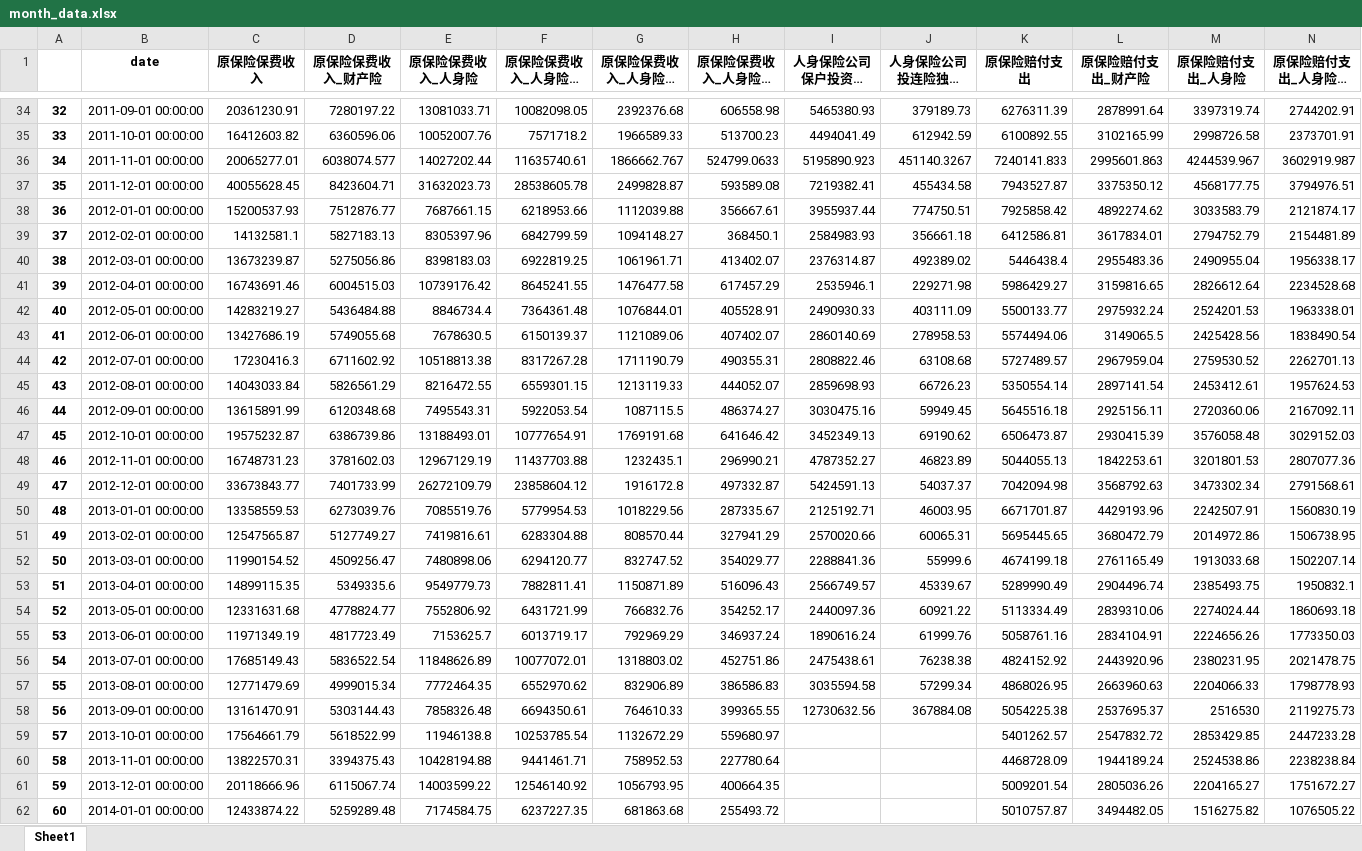
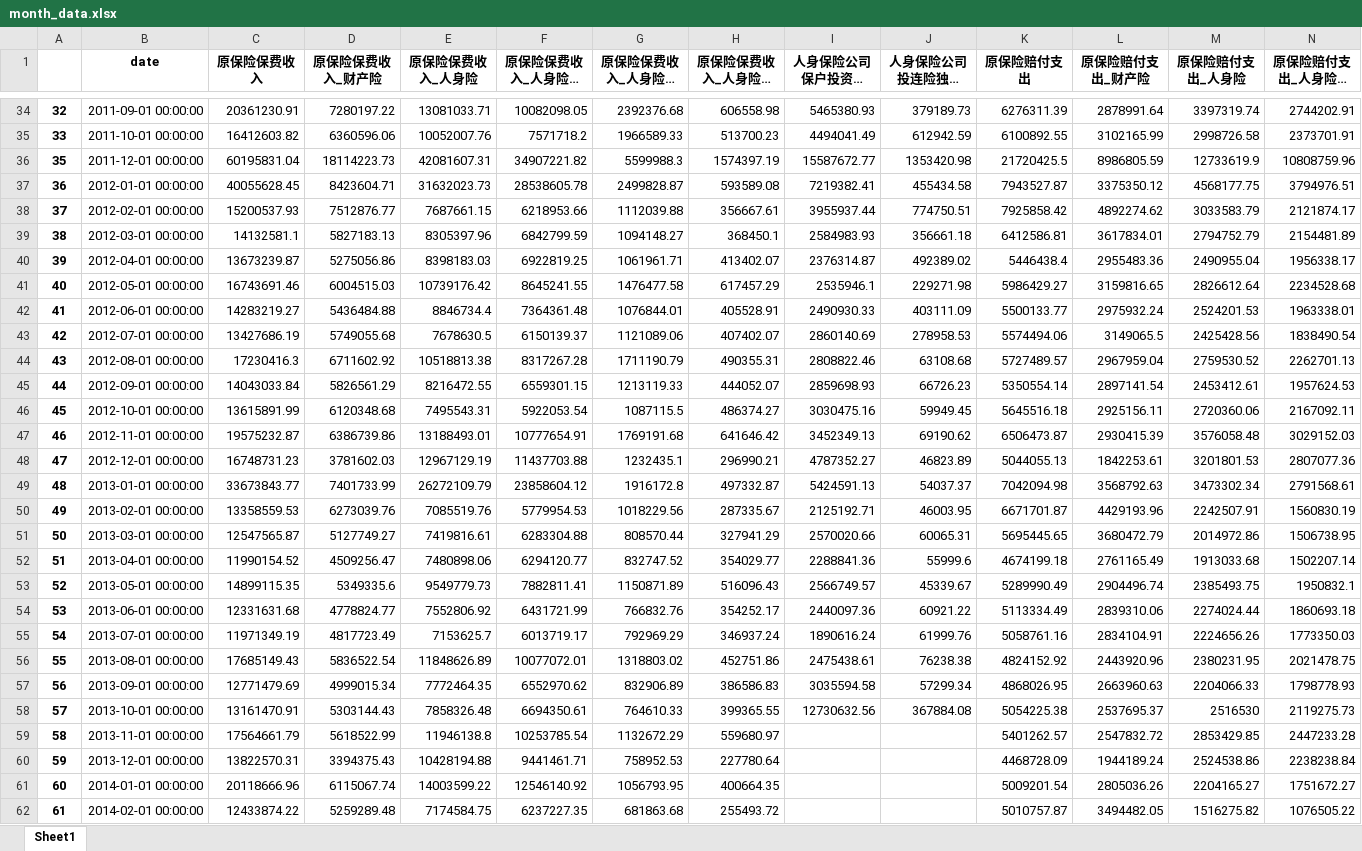
Before and after one commit to Frank-III/Insurance_report, an Excel workbook: month_data.xlsx, sheet Sheet1, drawn as a sheet; only a part is shown, gaps mark what is left out; long unchanged cells end in …; values as stored, in another font and other column widths than the file's, no borders; removed rows and columns are numbered as before the commit, all else as after; rows hold the shown columns only; the diff covers the shown part only; the diff names each change by its address in the sheet, - before the commit and + after, or states it on an @@ line.

Commit message:
More visualizations twice

```diff
--- a/month_data.xlsx (sheet Sheet1)
+++ b/month_data.xlsx (sheet Sheet1)
-row 36: 34 | 2011-11-01 00:00:00 | 20065277.01 | 6038074.577 | 14027202.44 | 11635740.61 | 1866662.767 | 524799.0633 | 5195890.923 | 451140.3267 | 7240141.833 | 2995601.863 | 4244539.967 | 3602919.987
+row 36: 35 | 2011-12-01 00:00:00 | 60195831.04 | 18114223.73 | 42081607.31 | 34907221.82 | 5599988.3 | 1574397.19 | 15587672.77 | 1353420.98 | 21720425.5 | 8986805.59 | 12733619.9 | 10808759.96
@@ column A renumbered between rows 37 and 107 @@
-B37 (date): 2011-12-01 00:00:00
+B37 (date): 2012-01-01 00:00:00
-B38 (date): 2012-01-01 00:00:00
+B38 (date): 2012-02-01 00:00:00
-B39 (date): 2012-02-01 00:00:00
+B39 (date): 2012-03-01 00:00:00
-B40 (date): 2012-03-01 00:00:00
+B40 (date): 2012-04-01 00:00:00
-B41 (date): 2012-04-01 00:00:00
+B41 (date): 2012-05-01 00:00:00
-B42 (date): 2012-05-01 00:00:00
+B42 (date): 2012-06-01 00:00:00
-B43 (date): 2012-06-01 00:00:00
+B43 (date): 2012-07-01 00:00:00
-B44 (date): 2012-07-01 00:00:00
+B44 (date): 2012-08-01 00:00:00
-B45 (date): 2012-08-01 00:00:00
+B45 (date): 2012-09-01 00:00:00
-B46 (date): 2012-09-01 00:00:00
+B46 (date): 2012-10-01 00:00:00
-B47 (date): 2012-10-01 00:00:00
+B47 (date): 2012-11-01 00:00:00
-B48 (date): 2012-11-01 00:00:00
+B48 (date): 2012-12-01 00:00:00
-B49 (date): 2012-12-01 00:00:00
+B49 (date): 2013-01-01 00:00:00
-B50 (date): 2013-01-01 00:00:00
+B50 (date): 2013-02-01 00:00:00
-B51 (date): 2013-02-01 00:00:00
+B51 (date): 2013-03-01 00:00:00
-B52 (date): 2013-03-01 00:00:00
+B52 (date): 2013-04-01 00:00:00
-B53 (date): 2013-04-01 00:00:00
+B53 (date): 2013-05-01 00:00:00
-B54 (date): 2013-05-01 00:00:00
+B54 (date): 2013-06-01 00:00:00
-B55 (date): 2013-06-01 00:00:00
+B55 (date): 2013-07-01 00:00:00
-B56 (date): 2013-07-01 00:00:00
+B56 (date): 2013-08-01 00:00:00
-B57 (date): 2013-08-01 00:00:00
+B57 (date): 2013-09-01 00:00:00
-B58 (date): 2013-09-01 00:00:00
+B58 (date): 2013-10-01 00:00:00
-B59 (date): 2013-10-01 00:00:00
+B59 (date): 2013-11-01 00:00:00
-B60 (date): 2013-11-01 00:00:00
+B60 (date): 2013-12-01 00:00:00
-B61 (date): 2013-12-01 00:00:00
+B61 (date): 2014-01-01 00:00:00
-B62 (date): 2014-01-01 00:00:00
+B62 (date): 2014-02-01 00:00:00
```
Also changed, not shown: 1 added row, 5 removed rows and 44 edited cells elsewhere in this sheet.
